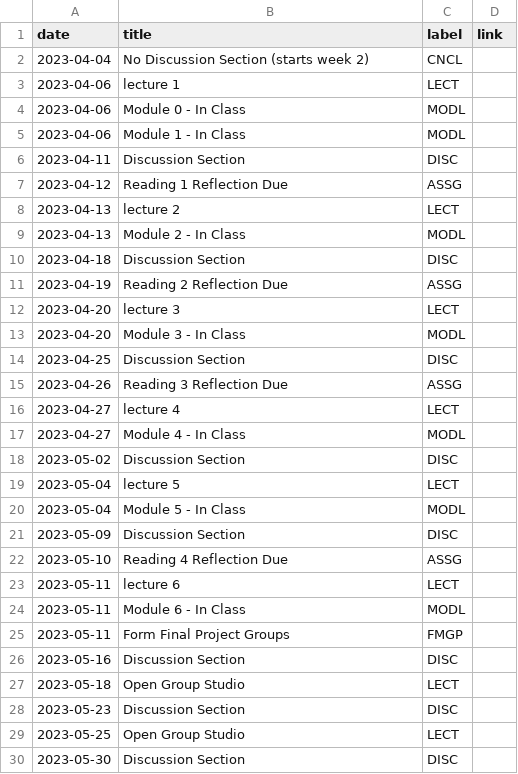
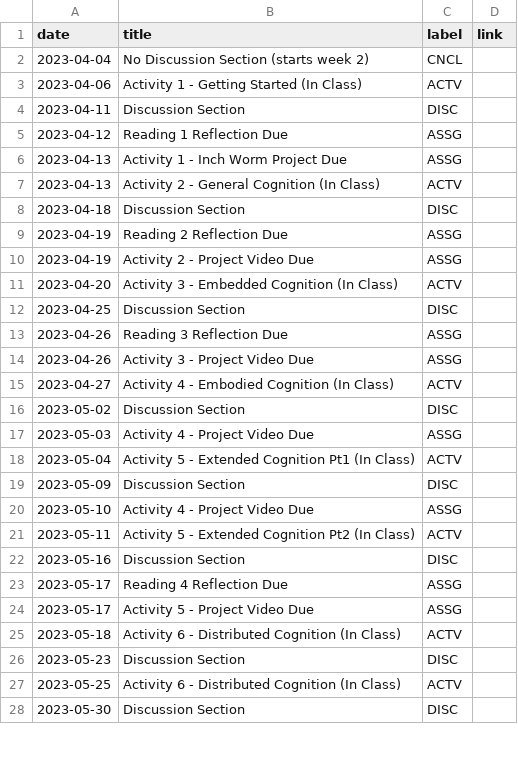
Before and after one commit to kshannon-ucsd/cogs8, a CSV file: _data/sp23/course_calendar.csv, drawn as a sheet; only a part is shown; the diff covers the shown part only.

Commit message:
update course cal

```diff
--- a/_data/sp23/course_calendar.csv
+++ b/_data/sp23/course_calendar.csv
@@ -2,29 +2,27 @@ date,title,label,link
 2023-04-04,No Discussion Section (starts week 2),CNCL,
-2023-04-06,lecture 1,LECT,
-2023-04-06,Module 0 - In Class,MODL,
-2023-04-06,Module 1 - In Class,MODL,
+2023-04-06,Activity 1 - Getting Started (In Class),ACTV,
 2023-04-11,Discussion Section,DISC,
 2023-04-12,Reading 1 Reflection Due,ASSG,
-2023-04-13,lecture 2,LECT,
-2023-04-13,Module 2 - In Class,MODL,
+2023-04-13,Activity 1 - Inch Worm Project Due,ASSG,
+2023-04-13,Activity 2 - General Cognition (In Class),ACTV,
 2023-04-18,Discussion Section,DISC,
 2023-04-19,Reading 2 Reflection Due,ASSG,
-2023-04-20,lecture 3,LECT,
-2023-04-20,Module 3 - In Class,MODL,
+2023-04-19,Activity 2 - Project Video Due,ASSG,
+2023-04-20,Activity 3 - Embedded Cognition (In Class),ACTV,
 2023-04-25,Discussion Section,DISC,
 2023-04-26,Reading 3 Reflection Due,ASSG,
-2023-04-27,lecture 4,LECT,
-2023-04-27,Module 4 - In Class,MODL,
+2023-04-26,Activity 3 - Project Video Due,ASSG,
+2023-04-27,Activity 4 - Embodied Cognition (In Class),ACTV,
 2023-05-02,Discussion Section,DISC,
-2023-05-04,lecture 5,LECT,
-2023-05-04,Module 5 - In Class,MODL,
+2023-05-03,Activity 4 - Project Video Due,ASSG,
+2023-05-04,Activity 5 - Extended Cognition Pt1 (In Class),ACTV,
 2023-05-09,Discussion Section,DISC,
-2023-05-10,Reading 4 Reflection Due,ASSG,
-2023-05-11,lecture 6,LECT,
-2023-05-11,Module 6 - In Class,MODL,
-2023-05-11,Form Final Project Groups,FMGP,
+2023-05-10,Activity 4 - Project Video Due,ASSG,
+2023-05-11,Activity 5 - Extended Cognition Pt2 (In Class),ACTV,
 2023-05-16,Discussion Section,DISC,
-2023-05-18,Open Group Studio,LECT,
+2023-05-17,Reading 4 Reflection Due,ASSG,
+2023-05-17,Activity 5 - Project Video Due,ASSG,
+2023-05-18,Activity 6 - Distributed Cognition (In Class),ACTV,
 2023-05-23,Discussion Section,DISC,
-2023-05-25,Open Group Studio,LECT,
+2023-05-25,Activity 6 - Distributed Cognition (In Class),ACTV,
 2023-05-30,Discussion Section,DISC,
```
Also changed, not shown: 2 edited cells elsewhere in this file.
